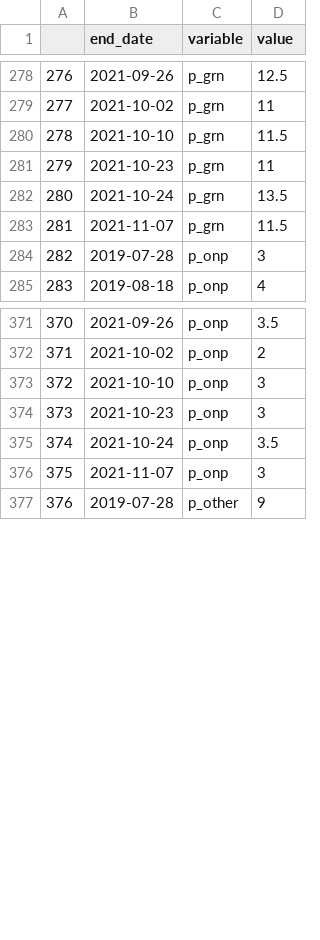
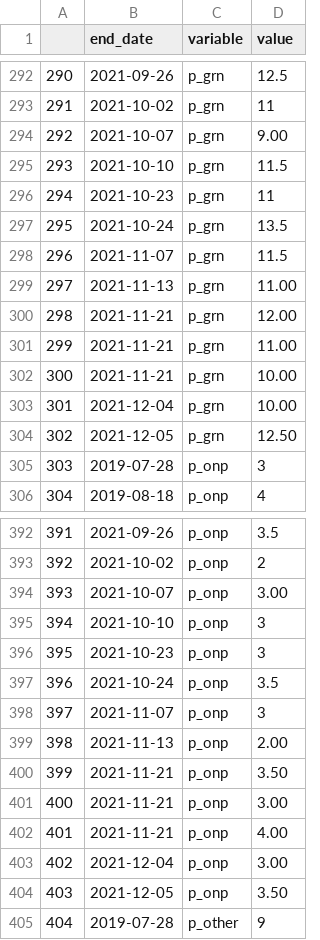
Before and after one commit to abuujo/polling_analyser, a CSV file: files/2022/unweighted/primary_vote_poll_data.csv, drawn as a sheet; only a part is shown, gaps mark what is left out; the diff covers the shown part only; the diff names each change by its address in the sheet, - before the commit and + after, or states it on an @@ line.

```diff
--- a/files/2022/unweighted/primary_vote_poll_data.csv
+++ b/files/2022/unweighted/primary_vote_poll_data.csv
@@ column A renumbered between rows 78 and 499 @@
+row 294: 292 | 2021-10-07 | p_grn | 9.00
+row 299: 297 | 2021-11-13 | p_grn | 11.00
+row 300: 298 | 2021-11-21 | p_grn | 12.00
+row 301: 299 | 2021-11-21 | p_grn | 11.00
+row 302: 300 | 2021-11-21 | p_grn | 10.00
+row 303: 301 | 2021-12-04 | p_grn | 10.00
+row 304: 302 | 2021-12-05 | p_grn | 12.50
+row 394: 393 | 2021-10-07 | p_onp | 3.00
+row 399: 398 | 2021-11-13 | p_onp | 2.00
+row 400: 399 | 2021-11-21 | p_onp | 3.50
+row 401: 400 | 2021-11-21 | p_onp | 3.00
+row 402: 401 | 2021-11-21 | p_onp | 4.00
+row 403: 402 | 2021-12-04 | p_onp | 3.00
+row 404: 403 | 2021-12-05 | p_onp | 3.50
```
Also changed, not shown: 21 added rows and 5 moved rows elsewhere in this file, files/2022/unweighted/primary_vote_p_alp.csv, files/2022/unweighted/primary_vote_p_grn.csv, 9 other files.
